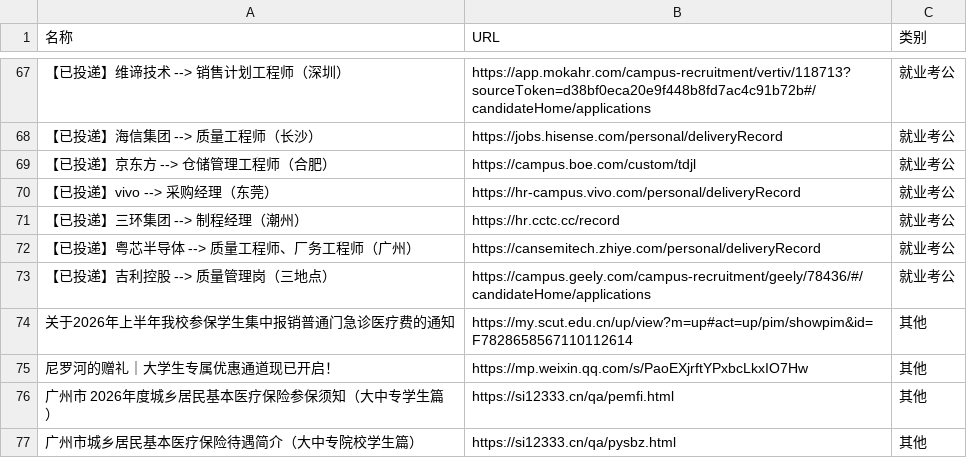
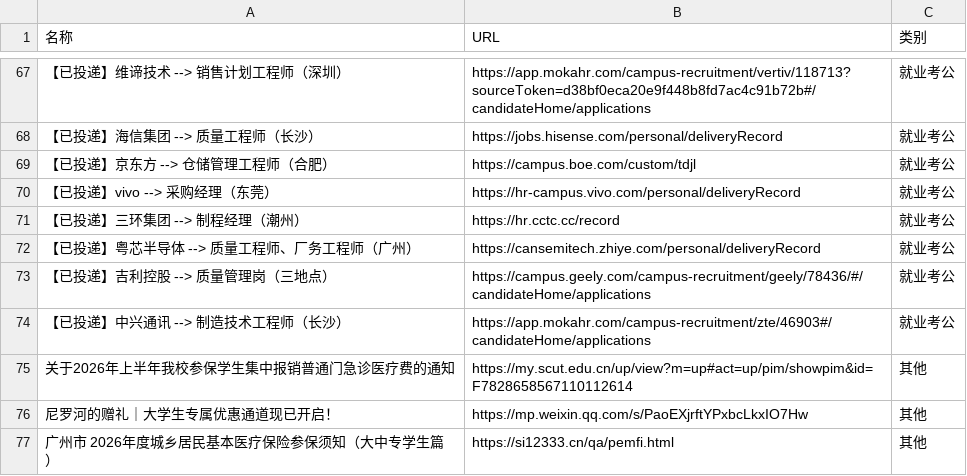
Before and after one commit to wwff3170-debug/link-manager, a CSV file: links.csv, drawn as a sheet; only a part is shown, gaps mark what is left out; the shorter side is filled out with more unchanged rows; the diff names each change by its address in the sheet, - before the commit and + after, or states it on an @@ line.

Commit message:
更新链接数据

```diff
--- a/links.csv
+++ b/links.csv
+row 74: 【已投递】中兴通讯 --> 制造技术工程师（长沙） | https://app.mokahr.com/campus-recruitment/zte/46903#/candidateHome/applications | 就业考公
```
